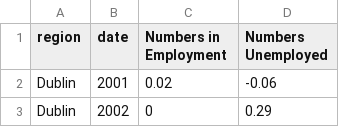
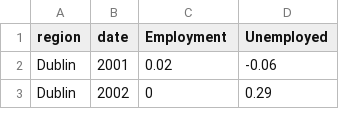
Before and after one commit to BuildingCityDashboards/bcd-dd-v2.1, a CSV file: public/data/Economy/annualemploymentchanges.csv, drawn as a sheet; only a part is shown.

```diff
--- a/public/data/Economy/annualemploymentchanges.csv
+++ b/public/data/Economy/annualemploymentchanges.csv
@@ -1,2 +1,2 @@
-region,date,Numbers in Employment  ,Numbers Unemployed
+region,date,Employment,Unemployed
 Dublin,2001,0.02,-0.06
```
Also changed, not shown: 31 other files.
